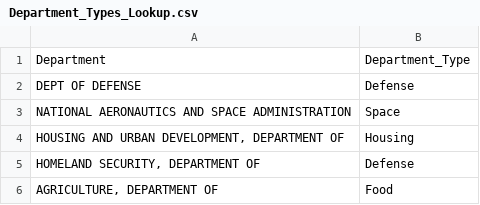
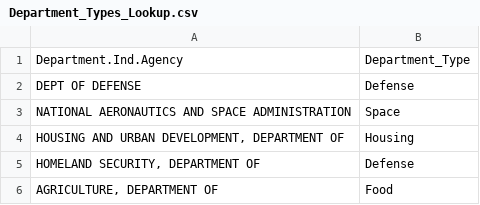
Before and after one commit to ConnorBruceUMBC/Project-3, a CSV file: Department_Types_Lookup.csv, drawn as a sheet; only a part is shown.

Commit message:
Update

```diff
--- a/Department_Types_Lookup.csv
+++ b/Department_Types_Lookup.csv
@@ -1,2 +1,2 @@
-Department,Department_Type
+Department.Ind.Agency,Department_Type
 DEPT OF DEFENSE,Defense
```
